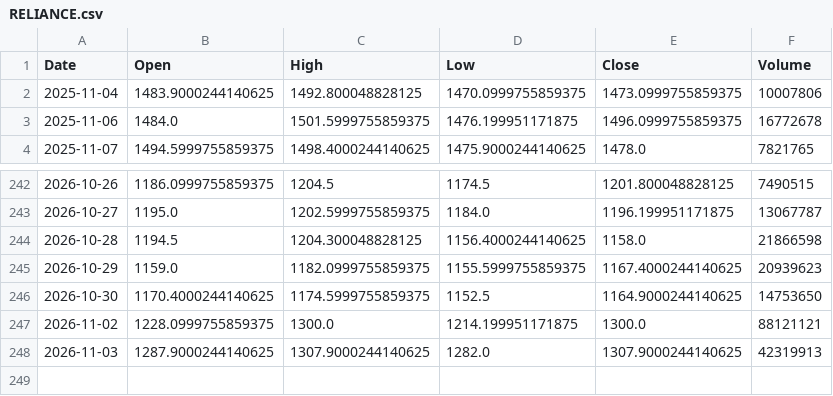
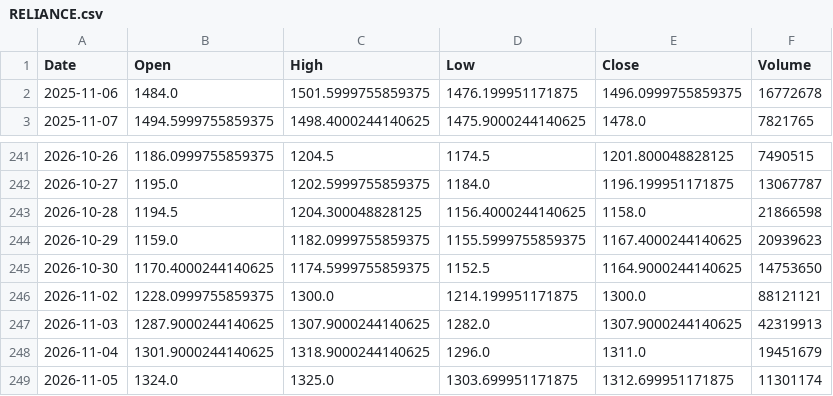
Before and after one commit to naraenks2007-lgtm/TradeMind, a CSV file: data/historical/RELIANCE.csv, drawn as a sheet; only a part is shown, gaps mark what is left out.

```diff
--- a/data/historical/RELIANCE.csv
+++ b/data/historical/RELIANCE.csv
@@ -1,3 +1,2 @@
 Date,Open,High,Low,Close,Volume
-2025-11-04,1483.9000244140625,1492.800048828125,1470.0999755859375,1473.0999755859375,10007806
 2025-11-06,1484.0,1501.5999755859375,1476.199951171875,1496.0999755859375,16772678
@@ -248 +247,3 @@ Date,Open,High,Low,Close,Volume
 2026-11-03,1287.9000244140625,1307.9000244140625,1282.0,1307.9000244140625,42319913
+2026-11-04,1301.9000244140625,1318.9000244140625,1296.0,1311.0,19451679
+2026-11-05,1324.0,1325.0,1303.699951171875,1312.699951171875,11301174
```
Also changed, not shown: data/historical/BANK_NIFTY.csv, data/historical/INFY.csv, 45 other files.
